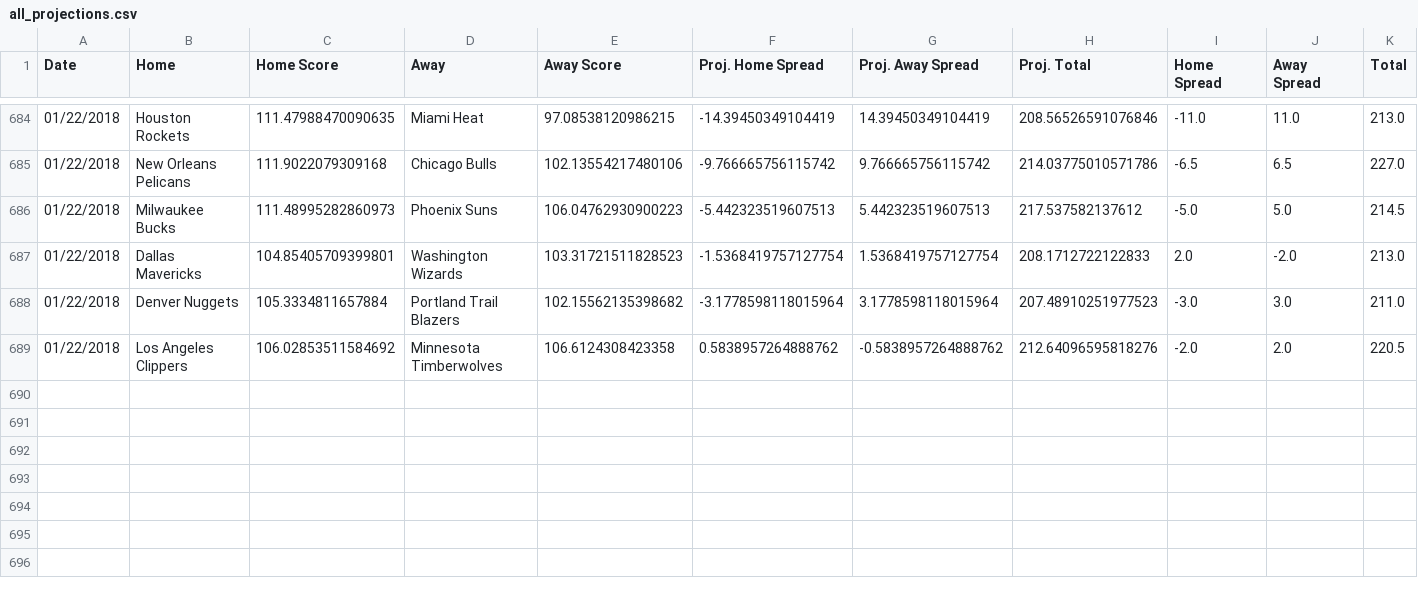
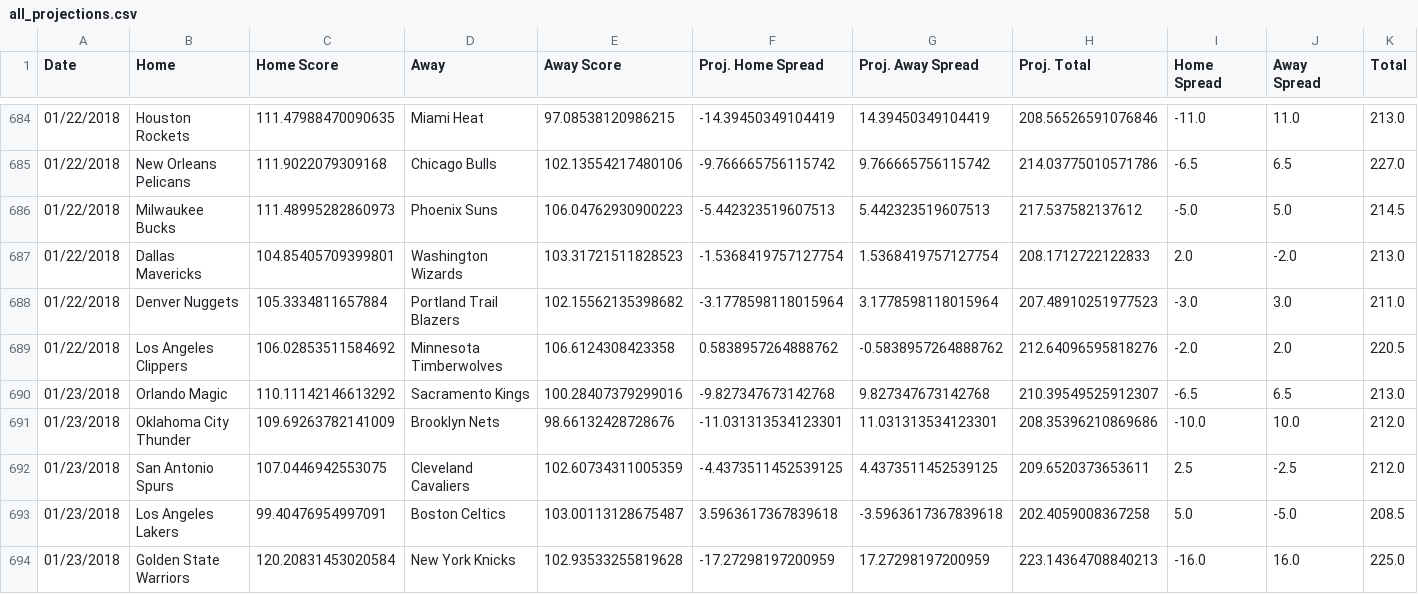
Before and after one commit to RyanOhara/SAM, a CSV file: all_projections.csv, drawn as a sheet; only a part is shown, gaps mark what is left out; rows hold the shown columns only; the diff names each change by its address in the sheet, - before the commit and + after, or states it on an @@ line.

Commit message:
todays projections, team and player updates

```diff
--- a/all_projections.csv
+++ b/all_projections.csv
+row 690: 01/23/2018 | Orlando Magic | 110.11142146613292 | Sacramento Kings | 100.28407379299016 | -9.827347673142768 | 9.827347673142768 | 210.39549525912307 | -6.5 | 6.5 | 213.0
+row 691: 01/23/2018 | Oklahoma City Thunder | 109.69263782141009 | Brooklyn Nets | 98.66132428728676 | -11.031313534123301 | 11.031313534123301 | 208.35396210869686 | -10.0 | 10.0 | 212.0
+row 692: 01/23/2018 | San Antonio Spurs | 107.0446942553075 | Cleveland Cavaliers | 102.60734311005359 | -4.4373511452539125 | 4.4373511452539125 | 209.6520373653611 | 2.5 | -2.5 | 212.0
+row 693: 01/23/2018 | Los Angeles Lakers | 99.40476954997091 | Boston Celtics | 103.00113128675487 | 3.5963617367839618 | -3.5963617367839618 | 202.4059008367258 | 5.0 | -5.0 | 208.5
+row 694: 01/23/2018 | Golden State Warriors | 120.20831453020584 | New York Knicks | 102.93533255819628 | -17.27298197200959 | 17.27298197200959 | 223.14364708840213 | -16.0 | 16.0 | 225.0
```
Also changed, not shown: injury_updates.csv, player_updates.csv, 5 other files.
